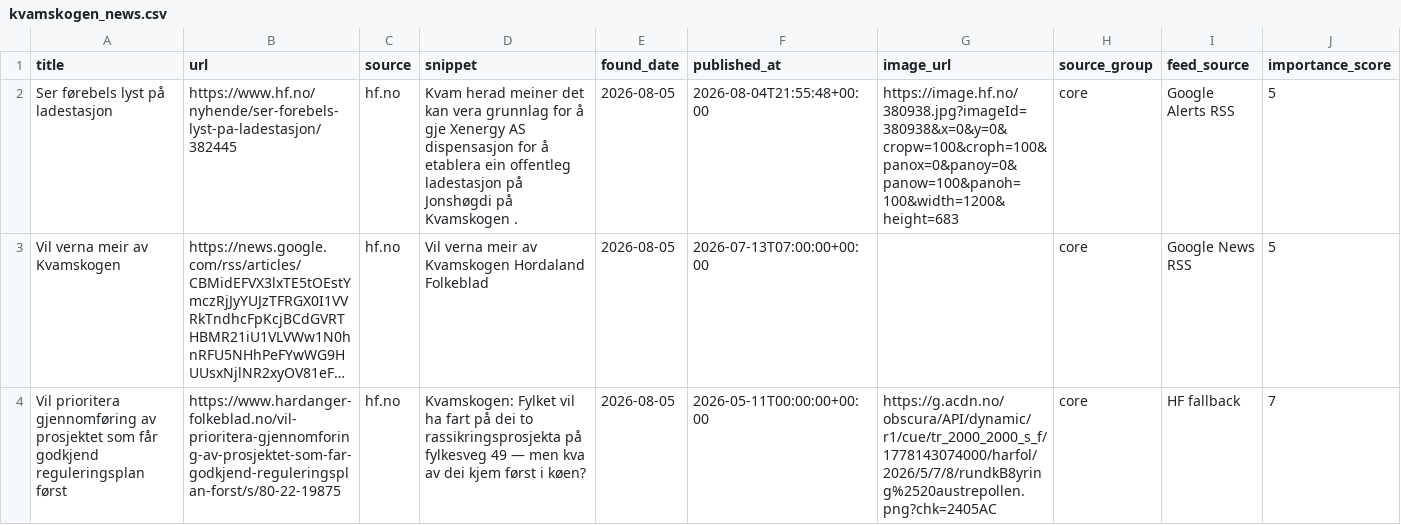
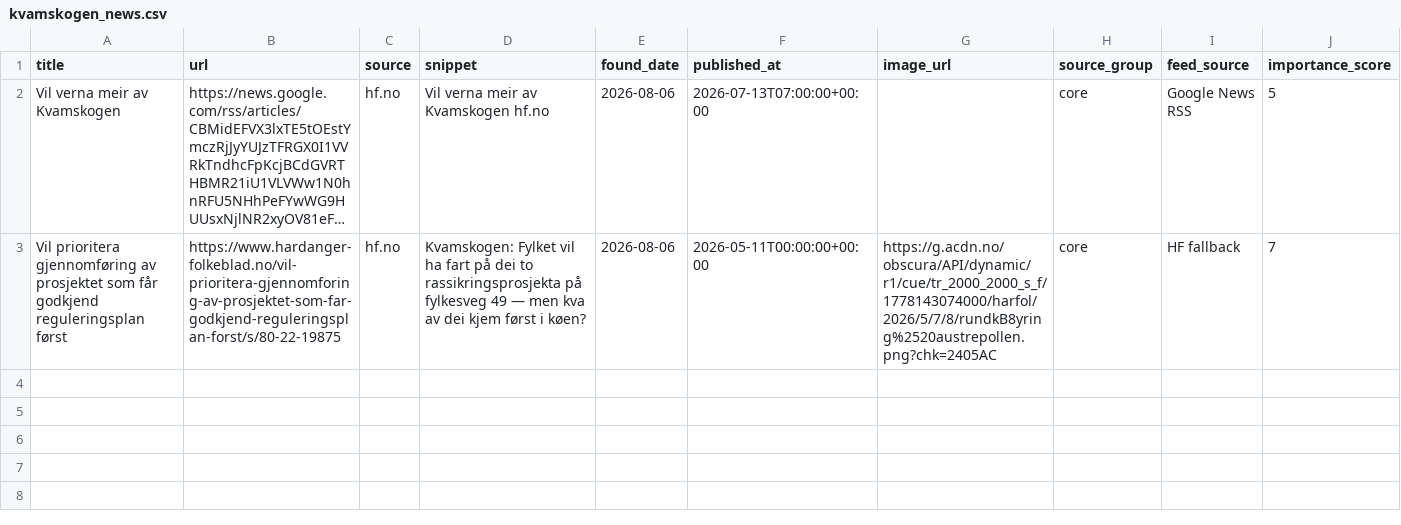
Before and after one commit to naessrobert-ui/visitkvamskogen, a CSV file: public/data/kvamskogen_news.csv, drawn as a sheet; only a part is shown; long unchanged cells end in …; removed rows and columns are numbered as before the commit, all else as after; rows hold the shown columns only; the diff names each change by its address in the sheet, - before the commit and + after, or states it on an @@ line.

```diff
--- a/public/data/kvamskogen_news.csv
+++ b/public/data/kvamskogen_news.csv
-row 2: Ser førebels lyst på ladestasjon | https://www.hf.no/nyhende/ser-forebels-lyst-pa-ladestasjon/382445 | hf.no | Kvam herad meiner det kan vera grunnlag for å gje Xenergy AS dispensasjon for å etablera ein offentleg ladestasjon på Jonshøgdi på Kvamskogen . | 2026-08-05 | 2026-08-04T21:55:48+00:00 | https://image.hf.no/380938.jpg?imageId=380938&x=0&y=0&cropw=100&croph=100&panox=0&panoy=0&panow=100&panoh=100&width=1200&height=683 | core | Google Alerts RSS | 5
-D2 (snippet): Vil verna meir av Kvamskogen Hordaland Folkeblad
+D2 (snippet): Vil verna meir av Kvamskogen hf.no
-E2:E3 (found_date): 2026-08-05
+E2:E3 (found_date): 2026-08-06
```
Also changed, not shown: 3 other files.
